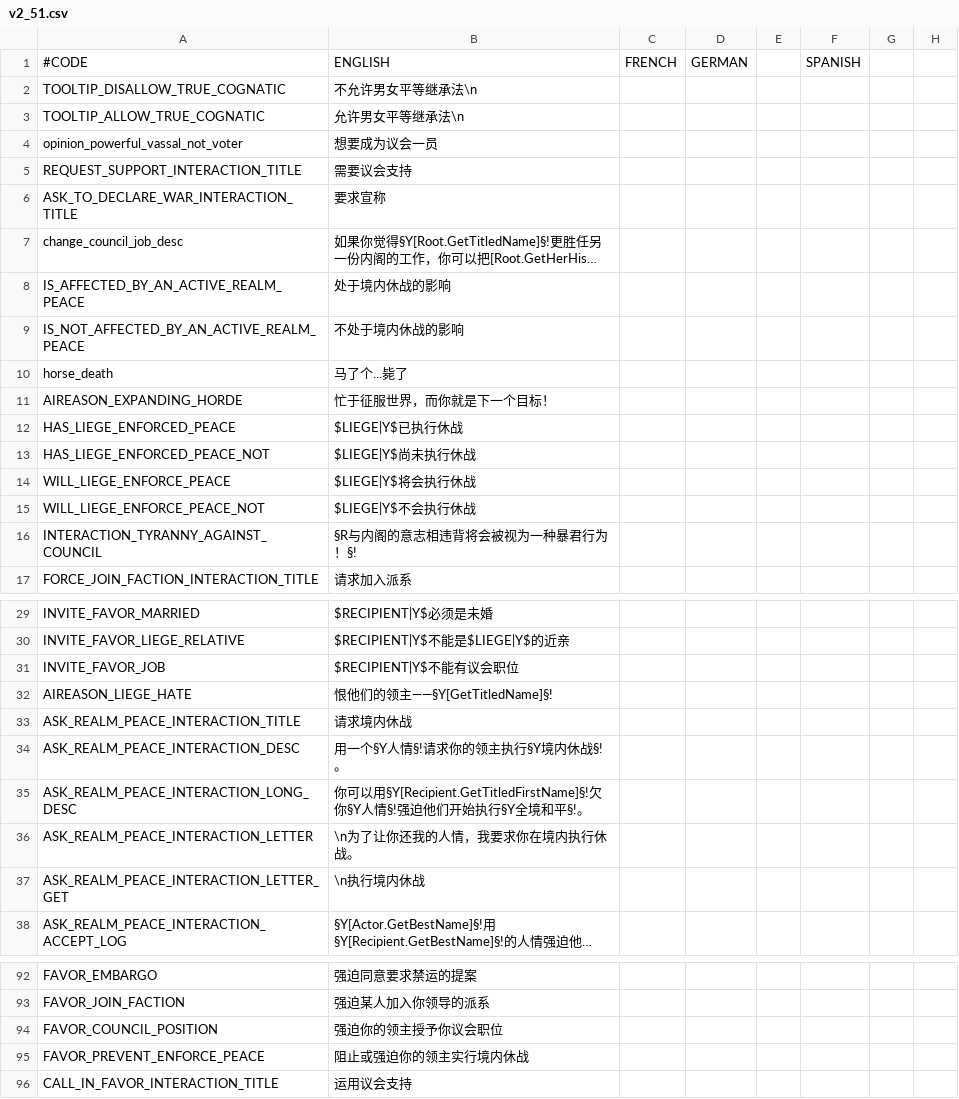
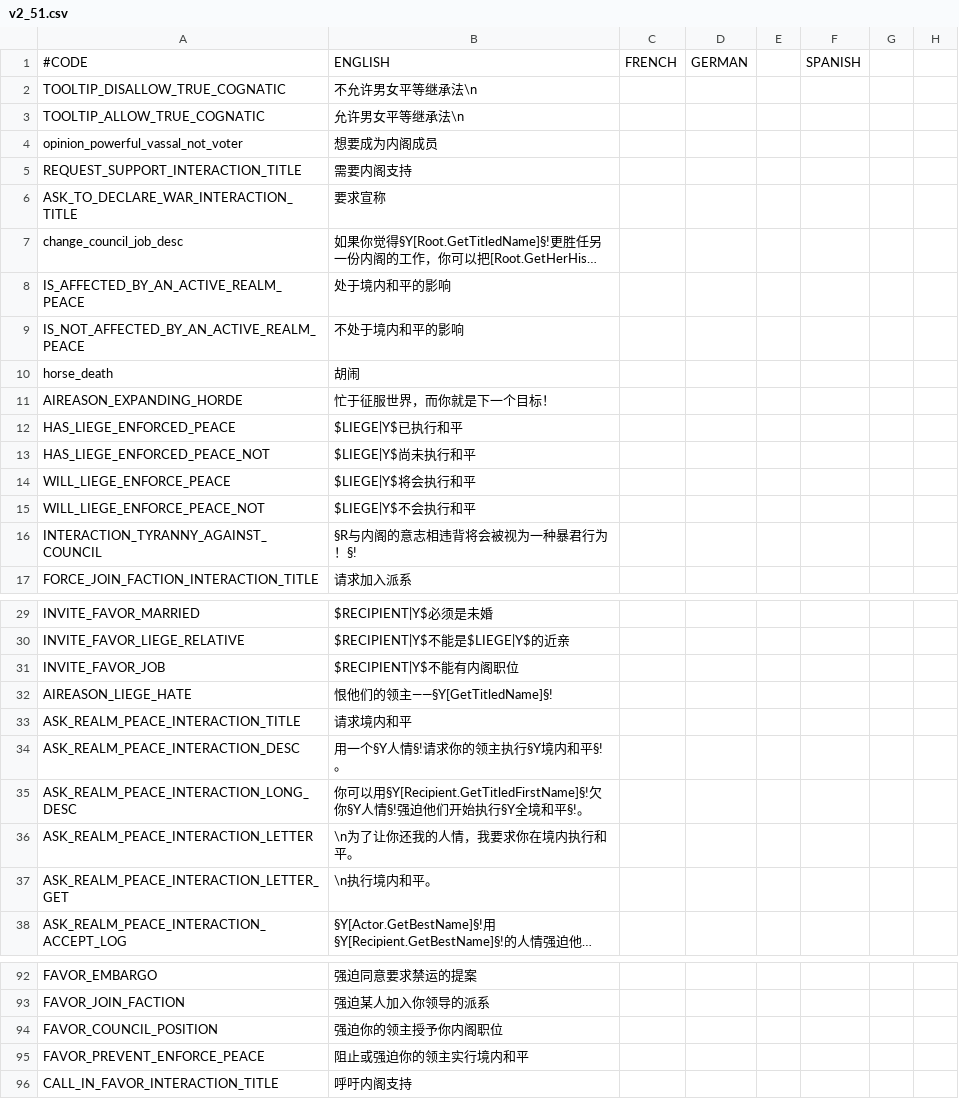
Before and after one commit to xpipi001/ck2-2.81-localisation, a CSV file: localisation/v2_51.csv, drawn as a sheet; only a part is shown, gaps mark what is left out; long unchanged cells end in …; the diff covers the shown part only; the diff names each change by its address in the sheet, - before the commit and + after, or states it on an @@ line.

```diff
--- a/localisation/v2_51.csv
+++ b/localisation/v2_51.csv
-B4: 想要成为议会一员
+B4: 想要成为内阁成员
-B5: 需要议会支持
+B5: 需要内阁支持
-B8: 处于境内休战的影响
+B8: 处于境内和平的影响
-B9: 不处于境内休战的影响
+B9: 不处于境内和平的影响
-B10: 马了个...毙了
+B10: 胡闹
-B12: $LIEGE|Y$已执行休战
+B12: $LIEGE|Y$已执行和平
-B13: $LIEGE|Y$尚未执行休战
+B13: $LIEGE|Y$尚未执行和平
-B14: $LIEGE|Y$将会执行休战
+B14: $LIEGE|Y$将会执行和平
-B15: $LIEGE|Y$不会执行休战
+B15: $LIEGE|Y$不会执行和平
-B31: $RECIPIENT|Y$不能有议会职位
+B31: $RECIPIENT|Y$不能有内阁职位
-B33: 请求境内休战
+B33: 请求境内和平
-B34: 用一个§Y人情§!请求你的领主执行§Y境内休战§!。
+B34: 用一个§Y人情§!请求你的领主执行§Y境内和平§!。
-B36: \n为了让你还我的人情，我要求你在境内执行休战。
+B36: \n为了让你还我的人情，我要求你在境内执行和平。
-B37: \n执行境内休战
+B37: \n执行境内和平。
-B94: 强迫你的领主授予你议会职位
+B94: 强迫你的领主授予你内阁职位
-B95: 阻止或强迫你的领主实行境内休战
+B95: 阻止或强迫你的领主实行境内和平
-B96: 运用议会支持
+B96: 呼吁内阁支持
```
Also changed, not shown: 10 edited cells elsewhere in this file, localisation/JadeDragon.csv, localisation/LegacyOfRome.csv, 27 other files.
